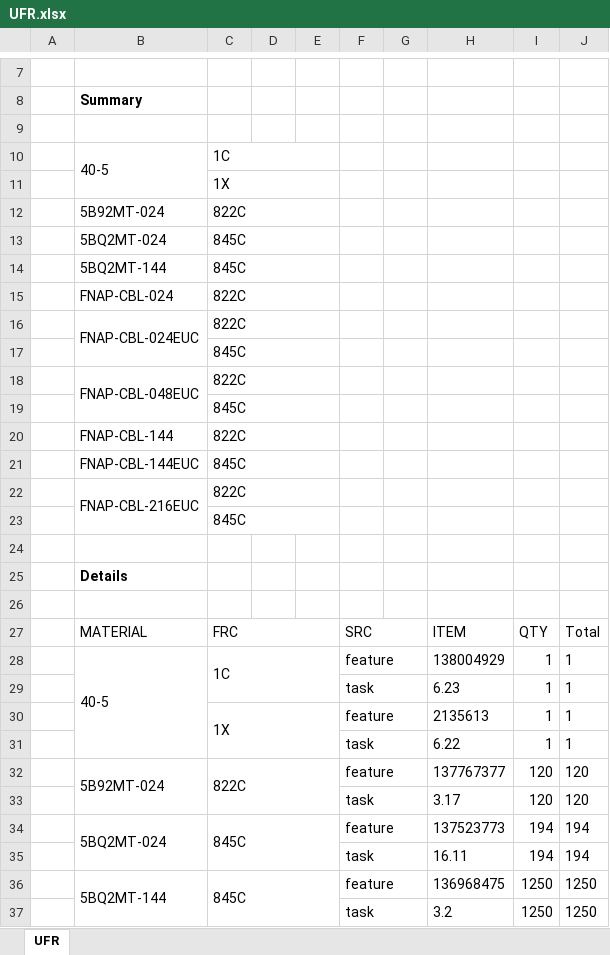
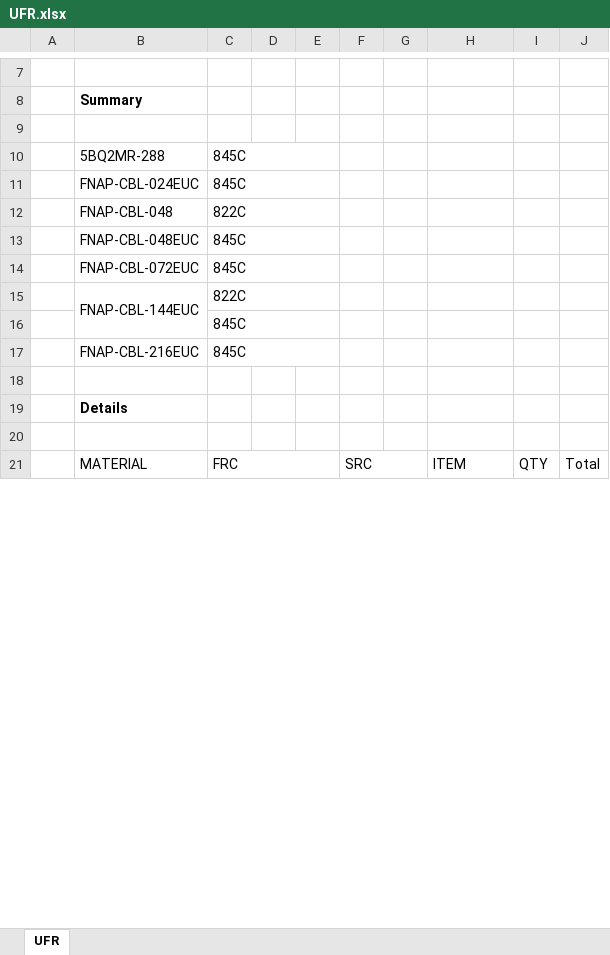
Before and after one commit to onir2024/SHR, an Excel workbook: UFR.xlsx, sheet UFR, drawn as a sheet; only a part is shown, gaps mark what is left out; values as stored, in another font and other column widths than the file's, no borders; removed rows and columns are numbered as before the commit, all else as after; the diff covers the shown part only; the diff names each change by its address in the sheet, - before the commit and + after, or states it on an @@ line.

```diff
--- a/UFR.xlsx (sheet UFR)
+++ b/UFR.xlsx (sheet UFR)
-row 10:  | 40-5 | 1C
-row 11:  |  | 1X
-row 12:  | 5B92MT-024 | 822C
-B10: 5BQ2MT-024
+B10: 5BQ2MR-288
-B11: 5BQ2MT-144
+B11: FNAP-CBL-024EUC
-B12: FNAP-CBL-024
+B12: FNAP-CBL-048
+row 13:  | FNAP-CBL-048EUC | 845C
+row 14:  | FNAP-CBL-072EUC | 845C
-B15: FNAP-CBL-024EUC
+B15: FNAP-CBL-144EUC
-row 18:  | FNAP-CBL-048EUC | 822C
-row 19:  |  | 845C
-row 20:  | FNAP-CBL-144 | 822C
-B17: FNAP-CBL-144EUC
+B17: FNAP-CBL-216EUC
-row 22:  | FNAP-CBL-216EUC | 822C
-row 23:  |  | 845C
-row 28:  | 40-5 | 1C |  |  | feature |  | 138004929 | 1 | 1
-row 29:  |  |  |  |  | task |  | 6.23 | 1 | 1
-row 30:  |  | 1X |  |  | feature |  | 2135613 | 1 | 1
-row 31:  |  |  |  |  | task |  | 6.22 | 1 | 1
-row 32:  | 5B92MT-024 | 822C |  |  | feature |  | 137767377 | 120 | 120
-row 33:  |  |  |  |  | task |  | 3.17 | 120 | 120
-row 34:  | 5BQ2MT-024 | 845C |  |  | feature |  | 137523773 | 194 | 194
-row 35:  |  |  |  |  | task |  | 16.11 | 194 | 194
-row 36:  | 5BQ2MT-144 | 845C |  |  | feature |  | 136968475 | 1250 | 1250
-row 37:  |  |  |  |  | task |  | 3.2 | 1250 | 1250
```
Also changed, not shown: 38 added rows, 35 removed rows and 1 edited cell elsewhere in this sheet, FACompareReport.xlsx.
